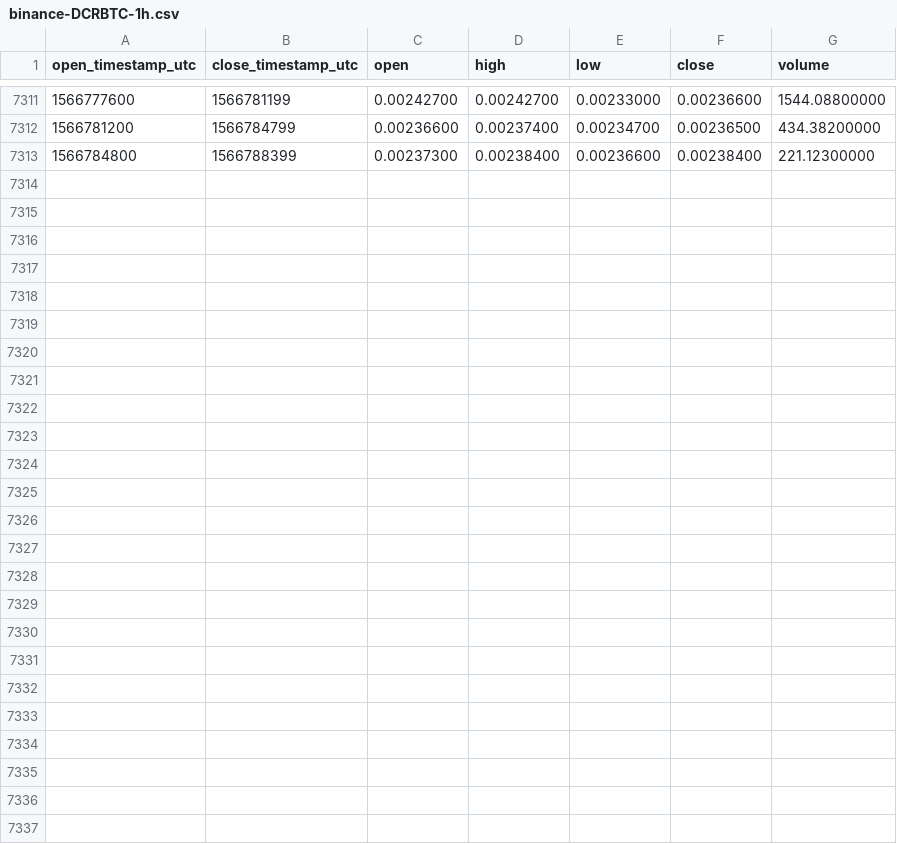
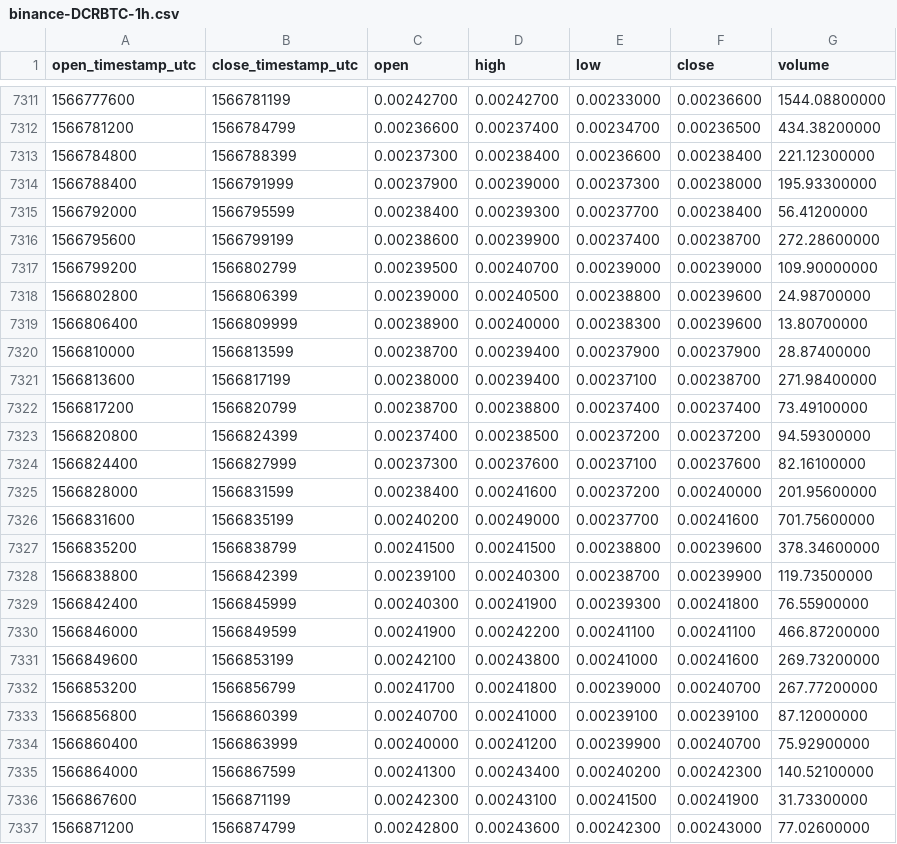
Before and after one commit to cryptobigbro/binance-DCRBTC, a CSV file: binance-DCRBTC-1h.csv, drawn as a sheet; only a part is shown, gaps mark what is left out.

Commit message:
Update OHLCV data.

```diff
--- a/binance-DCRBTC-1h.csv
+++ b/binance-DCRBTC-1h.csv
@@ -7313 +7313,25 @@ open_timestamp_utc,close_timestamp_utc,open,high,low,close,volume
 1566784800,1566788399,0.00237300,0.00238400,0.00236600,0.00238400,221.12300000
+1566788400,1566791999,0.00237900,0.00239000,0.00237300,0.00238000,195.93300000
+1566792000,1566795599,0.00238400,0.00239300,0.00237700,0.00238400,56.41200000
+1566795600,1566799199,0.00238600,0.00239900,0.00237400,0.00238700,272.28600000
+1566799200,1566802799,0.00239500,0.00240700,0.00239000,0.00239000,109.90000000
+1566802800,1566806399,0.00239000,0.00240500,0.00238800,0.00239600,24.98700000
+1566806400,1566809999,0.00238900,0.00240000,0.00238300,0.00239600,13.80700000
+1566810000,1566813599,0.00238700,0.00239400,0.00237900,0.00237900,28.87400000
+1566813600,1566817199,0.00238000,0.00239400,0.00237100,0.00238700,271.98400000
+1566817200,1566820799,0.00238700,0.00238800,0.00237400,0.00237400,73.49100000
+1566820800,1566824399,0.00237400,0.00238500,0.00237200,0.00237200,94.59300000
+1566824400,1566827999,0.00237300,0.00237600,0.00237100,0.00237600,82.16100000
+1566828000,1566831599,0.00238400,0.00241600,0.00237200,0.00240000,201.95600000
+1566831600,1566835199,0.00240200,0.00249000,0.00237700,0.00241600,701.75600000
+1566835200,1566838799,0.00241500,0.00241500,0.00238800,0.00239600,378.34600000
+1566838800,1566842399,0.00239100,0.00240300,0.00238700,0.00239900,119.73500000
+1566842400,1566845999,0.00240300,0.00241900,0.00239300,0.00241800,76.55900000
+1566846000,1566849599,0.00241900,0.00242200,0.00241100,0.00241100,466.87200000
+1566849600,1566853199,0.00242100,0.00243800,0.00241000,0.00241600,269.73200000
+1566853200,1566856799,0.00241700,0.00241800,0.00239000,0.00240700,267.77200000
+1566856800,1566860399,0.00240700,0.00241000,0.00239100,0.00239100,87.12000000
+1566860400,1566863999,0.00240000,0.00241200,0.00239900,0.00240700,75.92900000
+1566864000,1566867599,0.00241300,0.00243400,0.00240200,0.00242300,140.52100000
+1566867600,1566871199,0.00242300,0.00243100,0.00241500,0.00241900,31.73300000
+1566871200,1566874799,0.00242800,0.00243600,0.00242300,0.00243000,77.02600000
```
Also changed, not shown: binance-DCRBTC-1d.csv.
